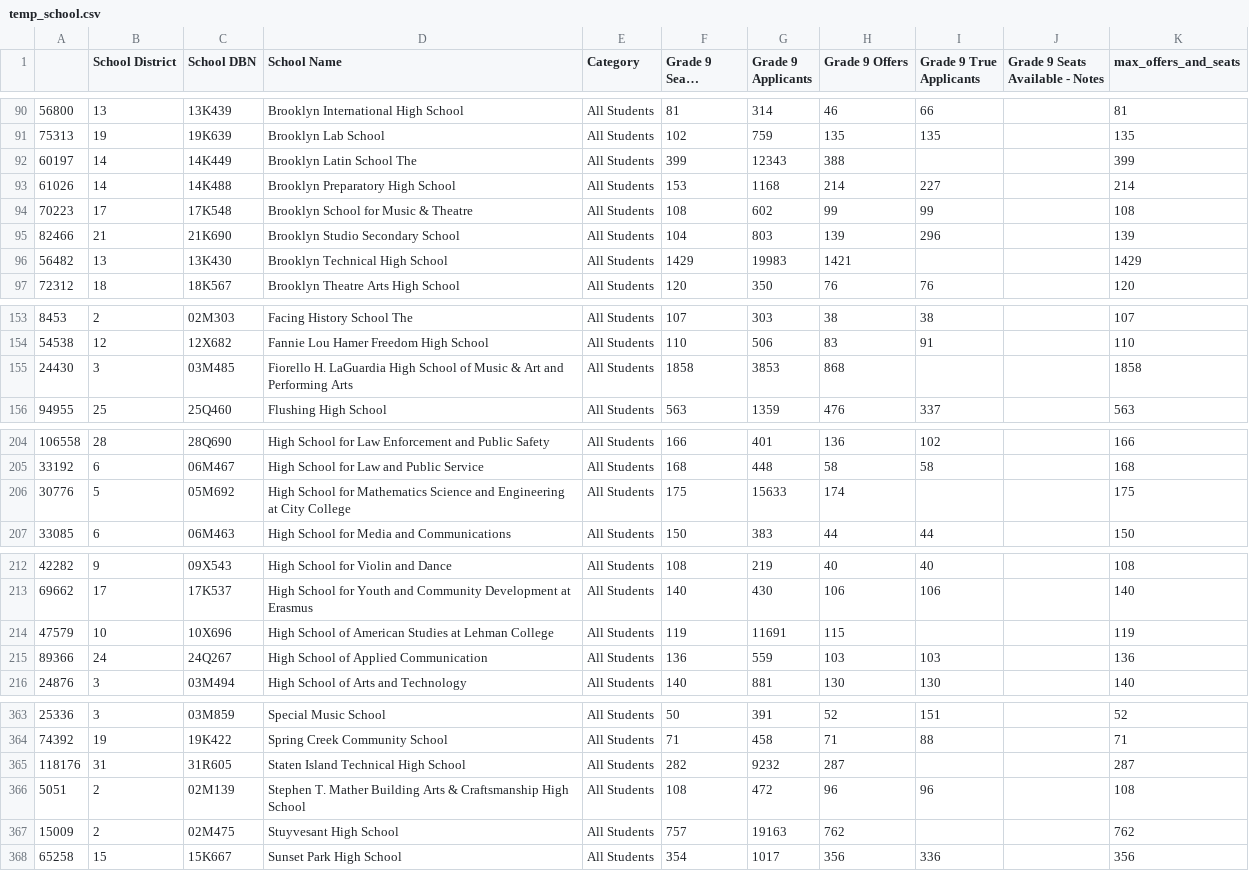
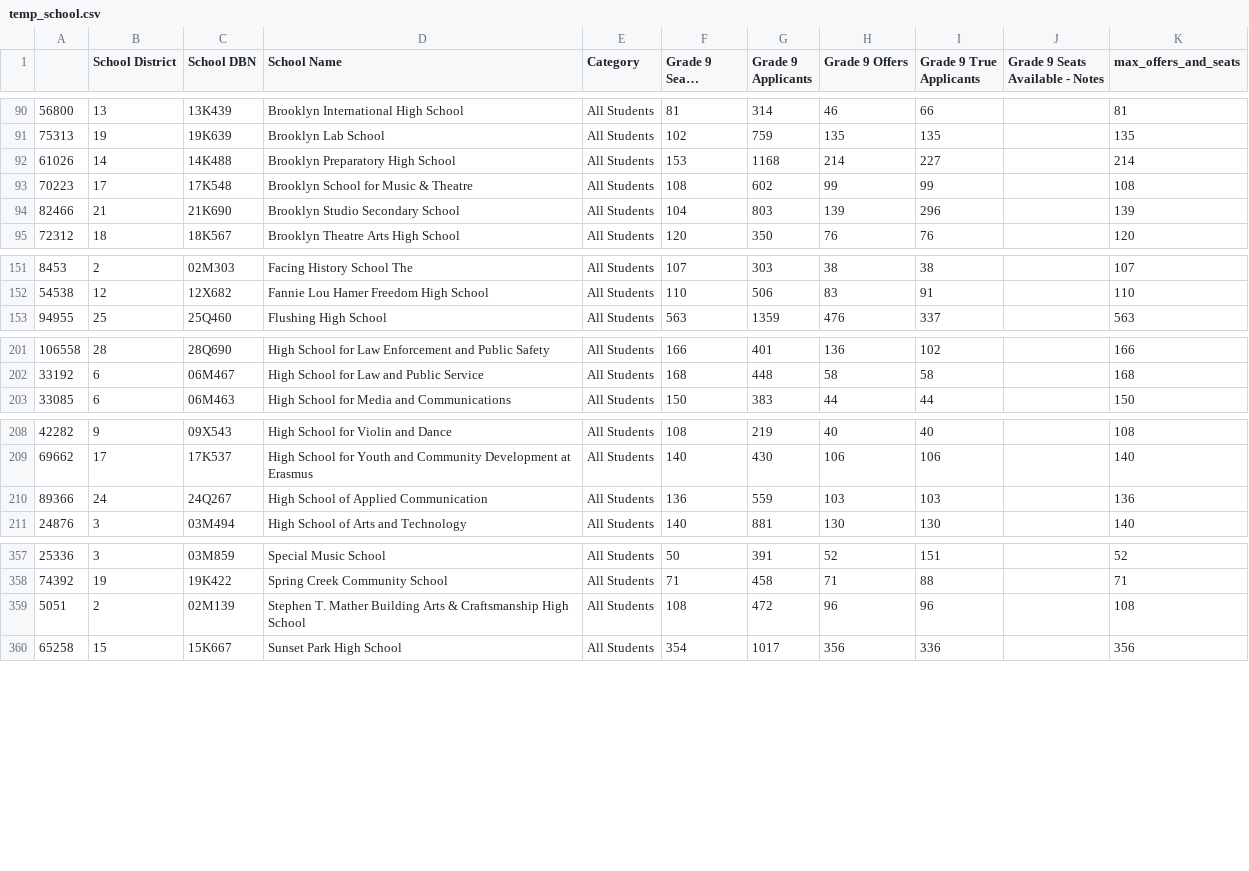
Before and after one commit to yehudagale/NYCSchoolDataGenerator, a CSV file: simulated_data_final/2023/temp_school.csv, drawn as a sheet; only a part is shown, gaps mark what is left out; long unchanged cells end in …; the diff covers the shown part only; the diff names each change by its address in the sheet, - before the commit and + after, or states it on an @@ line.

Commit message:
Fix small bug in 2023 data

```diff
--- a/simulated_data_final/2023/temp_school.csv
+++ b/simulated_data_final/2023/temp_school.csv
-row 92: 60197 | 14 | 14K449 | Brooklyn Latin School The | All Students | 399 | 12343 | 388 |  |  | 399
-row 96: 56482 | 13 | 13K430 | Brooklyn Technical High School | All Students | 1429 | 19983 | 1421 |  |  | 1429
-row 155: 24430 | 3 | 03M485 | Fiorello H. LaGuardia High School of Music & Art and Performing Arts | All Students | 1858 | 3853 | 868 |  |  | 1858
-row 206: 30776 | 5 | 05M692 | High School for Mathematics Science and Engineering at City College | All Students | 175 | 15633 | 174 |  |  | 175
-row 214: 47579 | 10 | 10X696 | High School of American Studies at Lehman College | All Students | 119 | 11691 | 115 |  |  | 119
-row 365: 118176 | 31 | 31R605 | Staten Island Technical High School | All Students | 282 | 9232 | 287 |  |  | 287
-row 367: 15009 | 2 | 02M475 | Stuyvesant High School | All Students | 757 | 19163 | 762 |  |  | 762
```
Also changed, not shown: 2 removed rows elsewhere in this file, simulated_data_final/2023/match_outcomes_available.csv, simulated_data_final/2023/match_outcomes_both.csv, 7 other files.
